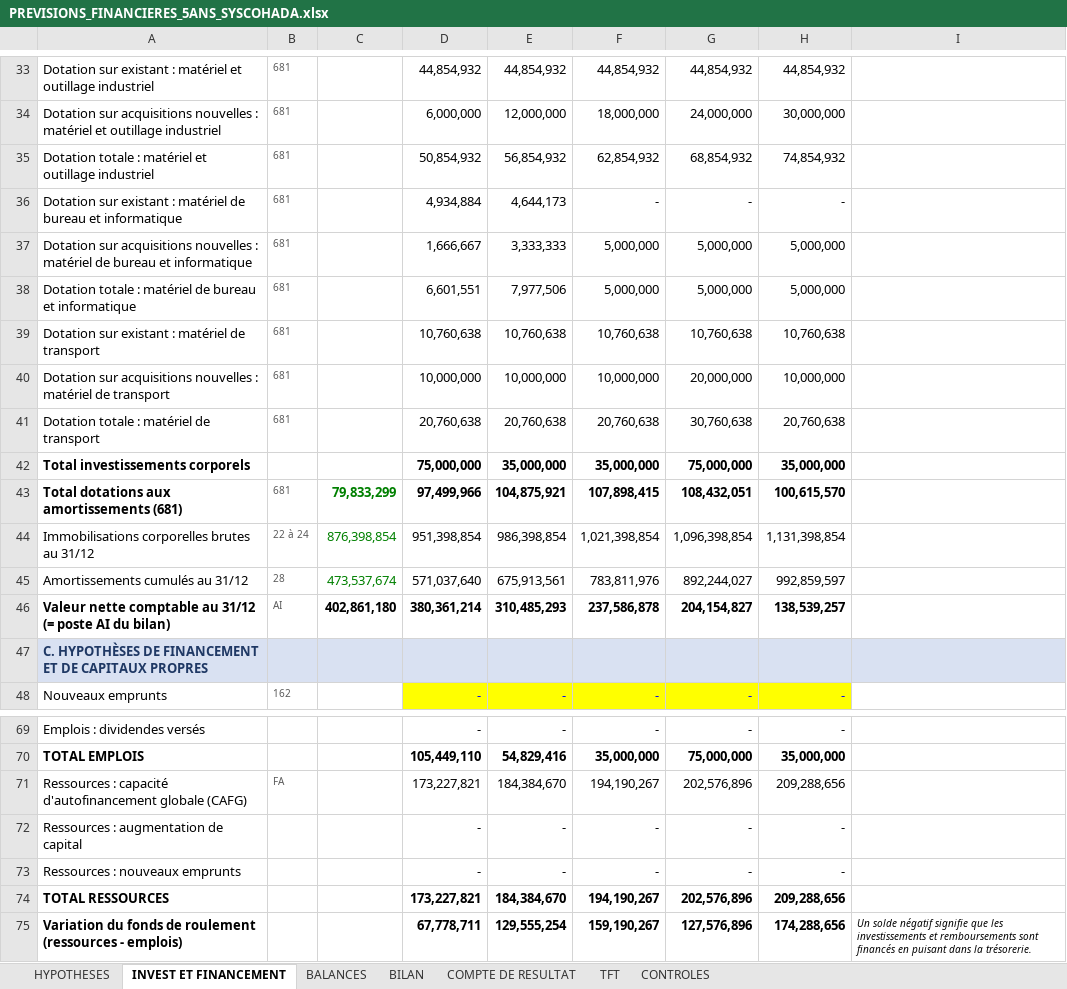
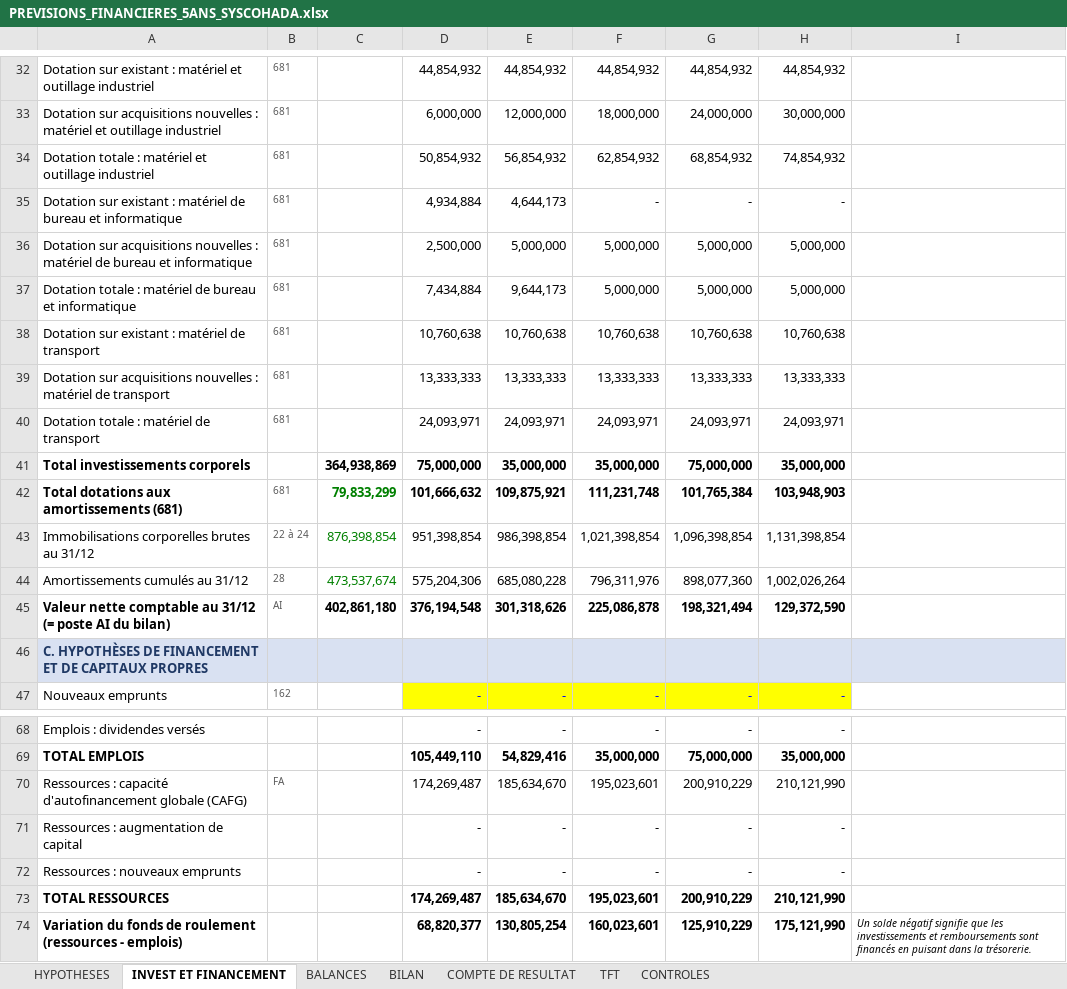
Before and after one commit to kouamesylvio-commits/Sylvio-KOUAME, an Excel workbook: previsions/PREVISIONS_FINANCIERES_5ANS_SYSCOHADA.xlsx, sheet INVEST ET FINANCEMENT, drawn as a sheet; only a part is shown, gaps mark what is left out; values as stored, in another font and other column widths than the file's, no borders; removed rows and columns are numbered as before the commit, all else as after; the diff covers the shown part only; the diff names each change by its address in the sheet, - before the commit and + after, or states it on an @@ line.

```diff
--- a/previsions/PREVISIONS_FINANCIERES_5ANS_SYSCOHADA.xlsx (sheet INVEST ET FINANCEMENT)
+++ b/previsions/PREVISIONS_FINANCIERES_5ANS_SYSCOHADA.xlsx (sheet INVEST ET FINANCEMENT)
-D36: 1,666,667
+D36: 2,500,000
-E36: 3,333,333
+E36: 5,000,000
-D37: 6,601,551
+D37: 7,434,884
-E37: 7,977,506
+E37: 9,644,173
-row 40: Dotation sur acquisitions nouvelles : matériel de transport | 681 |  | 10,000,000 | 10,000,000 | 10,000,000 | 20,000,000 | 10,000,000
-row 41: Dotation totale : matériel de transport | 681 |  | 20,760,638 | 20,760,638 | 20,760,638 | 30,760,638 | 20,760,638
+row 39: Dotation sur acquisitions nouvelles : matériel de transport | 681 |  | 13,333,333 | 13,333,333 | 13,333,333 | 13,333,333 | 13,333,333
+row 40: Dotation totale : matériel de transport | 681 |  | 24,093,971 | 24,093,971 | 24,093,971 | 24,093,971 | 24,093,971
-C41: (empty)
+C41: 364,938,869
-D42: 97,499,966
+D42: 101,666,632
-E42: 104,875,921
+E42: 109,875,921
-F42: 107,898,415
+F42: 111,231,748
-G42: 108,432,051
+G42: 101,765,384
-H42: 100,615,570
+H42: 103,948,903
-D44: 571,037,640
+D44: 575,204,306
-E44: 675,913,561
+E44: 685,080,228
-F44: 783,811,976
+F44: 796,311,976
-G44: 892,244,027
+G44: 898,077,360
-H44: 992,859,597
+H44: 1,002,026,264
-D45: 380,361,214
+D45: 376,194,548
-E45: 310,485,293
+E45: 301,318,626
-F45: 237,586,878
+F45: 225,086,878
-G45: 204,154,827
+G45: 198,321,494
-H45: 138,539,257
+H45: 129,372,590
-row 71: Ressources : capacité d'autofinancement globale (CAFG) | FA |  | 173,227,821 | 184,384,670 | 194,190,267 | 202,576,896 | 209,288,656
+row 70: Ressources : capacité d'autofinancement globale (CAFG) | FA |  | 174,269,487 | 185,634,670 | 195,023,601 | 200,910,229 | 210,121,990
-row 74: TOTAL RESSOURCES |  |  | 173,227,821 | 184,384,670 | 194,190,267 | 202,576,896 | 209,288,656
-row 75: Variation du fonds de roulement (ressources - emplois) |  |  | 67,778,711 | 129,555,254 | 159,190,267 | 127,576,896 | 174,288,656 | Un solde négatif signifie que les investissements et remboursements sont financés en puisant dans la trésorerie.
+row 73: TOTAL RESSOURCES |  |  | 174,269,487 | 185,634,670 | 195,023,601 | 200,910,229 | 210,121,990
+row 74: Variation du fonds de roulement (ressources - emplois) |  |  | 68,820,377 | 130,805,254 | 160,023,601 | 125,910,229 | 175,121,990 | Un solde négatif signifie que les investissements et remboursements sont financés en puisant dans la trésorerie.
```
Also changed, not shown: 1 removed row and 15 edited cells elsewhere in this sheet, sheet HYPOTHESES, sheet BALANCES, sheet BILAN, sheet TFT, sheet CONTROLES, sheet COMPTE DE RESULTAT, formulas that keep their value.
